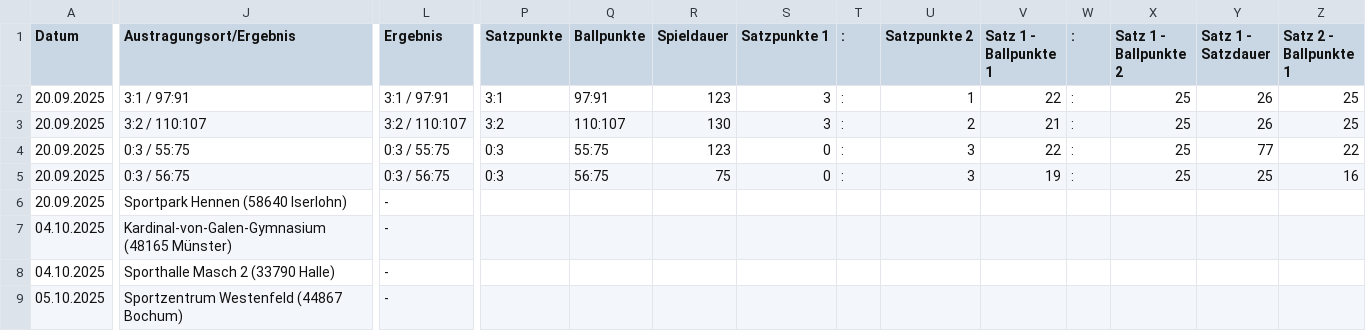
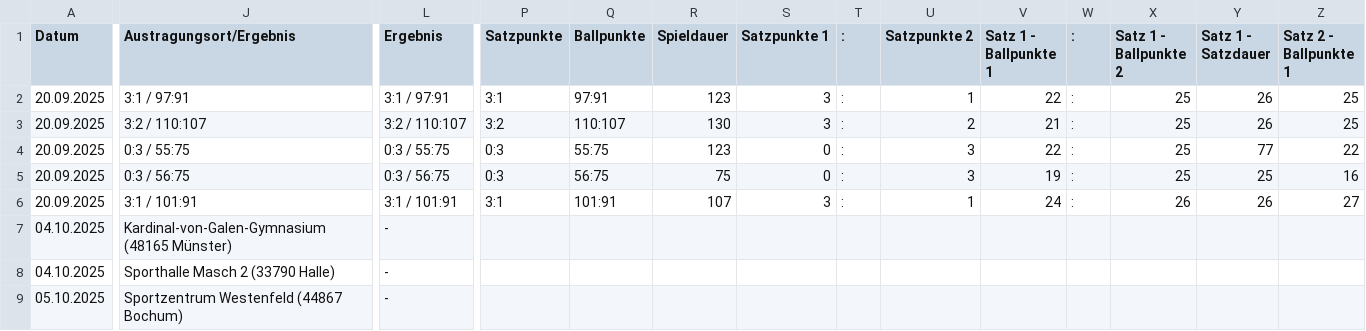
Before and after one commit to uscmuenster/USC-Spielplaene2526, a CSV file: csvdata/Spielplan_Oberliga_2_Frauen.csv, drawn as a sheet; only a part is shown, gaps mark what is left out; the diff covers the shown part only; the diff names each change by its address in the sheet, - before the commit and + after, or states it on an @@ line.

```diff
--- a/csvdata/Spielplan_Oberliga_2_Frauen.csv
+++ b/csvdata/Spielplan_Oberliga_2_Frauen.csv
-J6 (Austragungsort/Ergebnis): Sportpark Hennen (58640 Iserlohn)
+J6 (Austragungsort/Ergebnis): 3:1 / 101:91
-L6 (Ergebnis): -
+L6 (Ergebnis): 3:1 / 101:91
-P6 (Satzpunkte): (empty)
+P6 (Satzpunkte): 3:1
-Q6 (Ballpunkte): (empty)
+Q6 (Ballpunkte): 101:91
-R6 (Spieldauer): (empty)
+R6 (Spieldauer): 107
-S6 (Satzpunkte 1): (empty)
+S6 (Satzpunkte 1): 3
-T6 (:): (empty)
+T6 (:): :
-U6 (Satzpunkte 2): (empty)
+U6 (Satzpunkte 2): 1
-V6 (Satz 1 - Ballpunkte 1): (empty)
+V6 (Satz 1 - Ballpunkte 1): 24
-W6 (:): (empty)
+W6 (:): :
-X6 (Satz 1 - Ballpunkte 2): (empty)
+X6 (Satz 1 - Ballpunkte 2): 26
-Y6 (Satz 1 - Satzdauer): (empty)
+Y6 (Satz 1 - Satzdauer): 26
-Z6 (Satz 2 - Ballpunkte 1): (empty)
+Z6 (Satz 2 - Ballpunkte 1): 27
```
Also changed, not shown: 11 edited cells elsewhere in this file.
